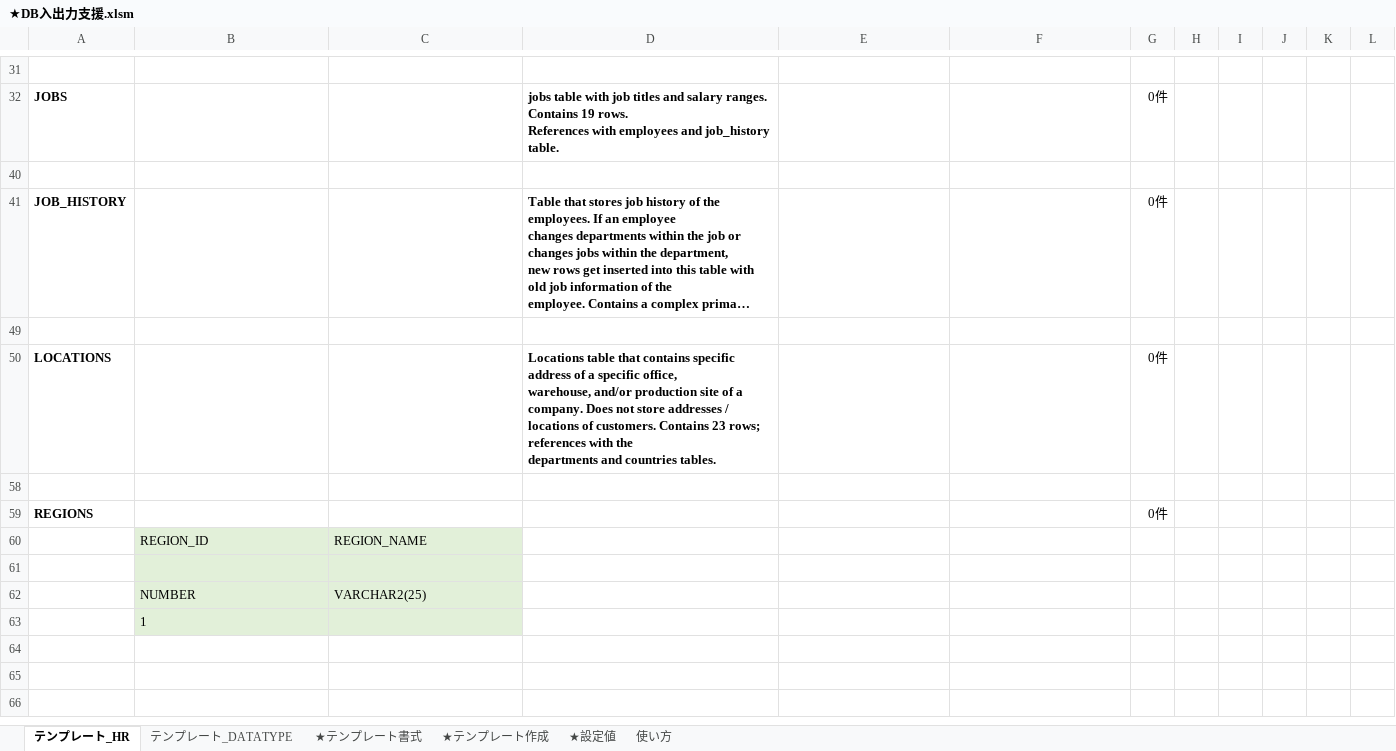
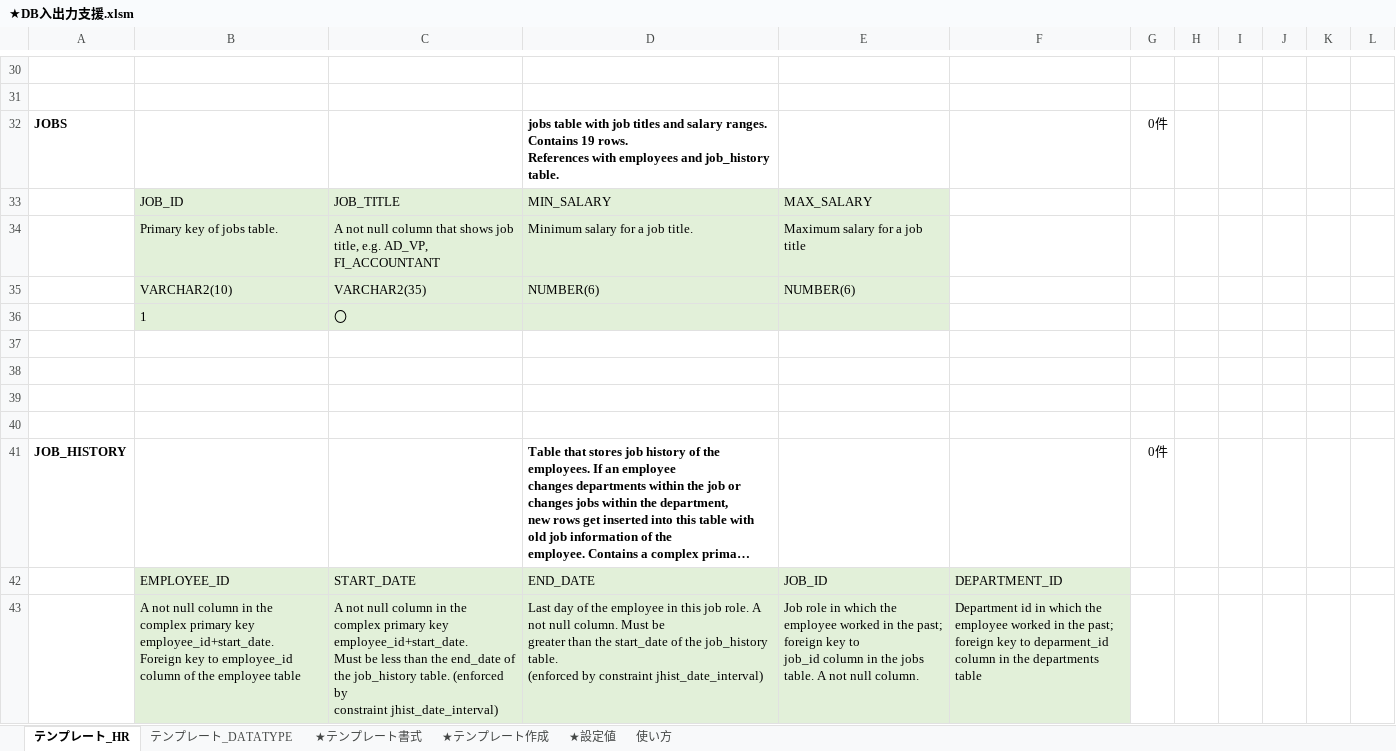
Before and after one commit to tom4989/excelDBInput-OutputAssistMacro, an Excel workbook: bin/★DB入出力支援.xlsm, sheet テンプレート_HR, drawn as a sheet; only a part is shown, gaps mark what is left out; the shorter side is filled out with more unchanged rows; long unchanged cells end in …; values as stored, in another font and other column widths than the file's, no borders; ↵ is a line break in a cell; the diff covers the shown part only; the diff names each change by its address in the sheet, - before the commit and + after, or states it on an @@ line.

Commit message:
テンプレート作成 ・テーブル名を大文字で記載しなくても問題ないように修正 ・テンプレートの作成日時を出力するように修正

```diff
--- a/bin/★DB入出力支援.xlsm (sheet テンプレート_HR)
+++ b/bin/★DB入出力支援.xlsm (sheet テンプレート_HR)
+row 30: (empty)
@@ row 33 unhidden:  | JOB_ID | JOB_TITLE | MIN_SALARY | MAX_SALARY @@
@@ row 34 unhidden:  | Primary key of jobs table. | A not null column that shows job title, e.g. AD_VP, FI_ACCOUNTANT | Minimum salary for a job title. | Maximum salary for a job title @@
@@ row 35 unhidden:  | VARCHAR2(10) | VARCHAR2(35) | NUMBER(6) | NUMBER(6) @@
@@ row 36 unhidden:  | 1 | 〇 @@
+row 37: (empty)
+row 38: (empty)
+row 39: (empty)
@@ row 42 unhidden:  | EMPLOYEE_ID | START_DATE | END_DATE | JOB_ID | DEPARTMENT_ID @@
@@ row 43 unhidden:  | A not null column in the complex primary key employee_id+start_date. ↵ Foreign key to employee_id column of the employee table | A not null column in the complex primary key employee_id+start_date. ↵ Must be less than the end_date of the job_history table. (enforced by ↵ constraint jhist_date_interval) | Last day of the employee in this job role. A not null column. Must be ↵ greater than the start_date of the job_history table. ↵ (enforced by constraint jhist_date_interval) | Job role in which the employee worked in the past; foreign key to ↵ job_id column in the jobs table. A not null column. | Department id in which the employee worked in the past; foreign key to deparment_id column in the departments table @@
```
Also changed, not shown: 14 added rows, 1 moved row, 18 hidden or unhidden rows and 3 edited cells elsewhere in this sheet, sheet テンプレート_DATATYPE, 2 other files.
